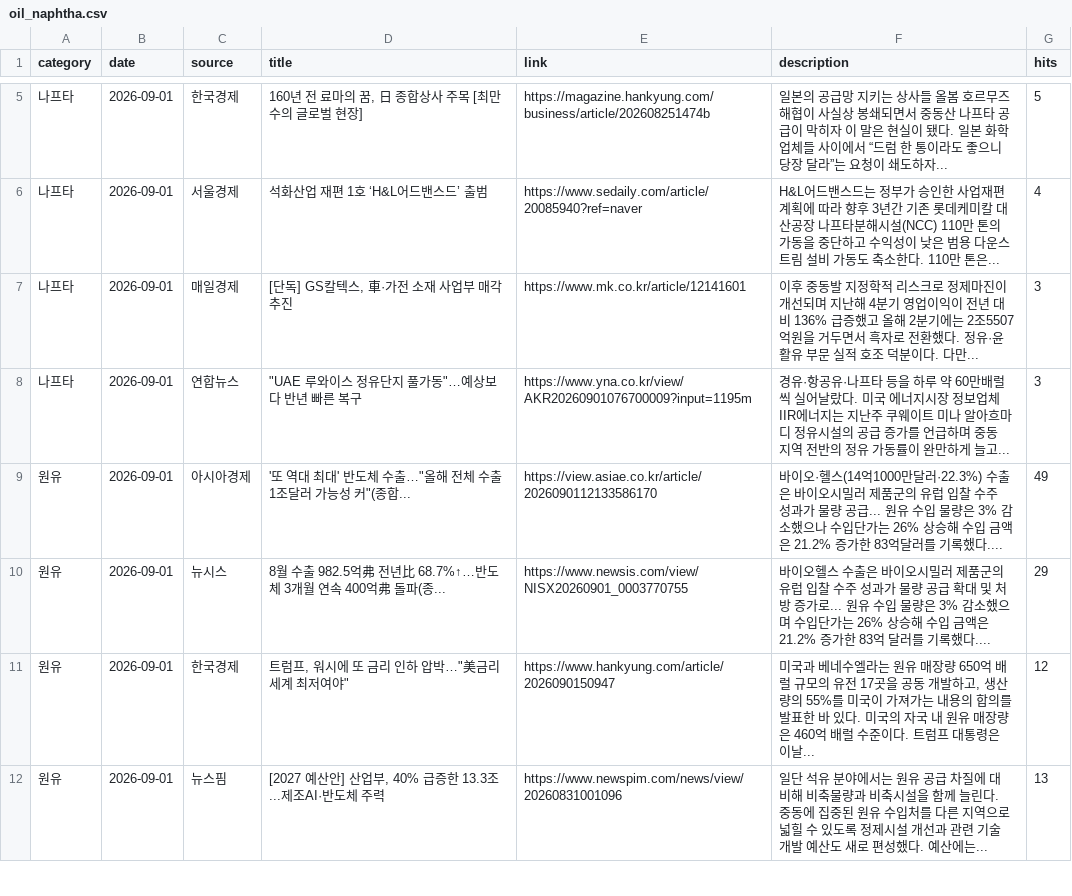
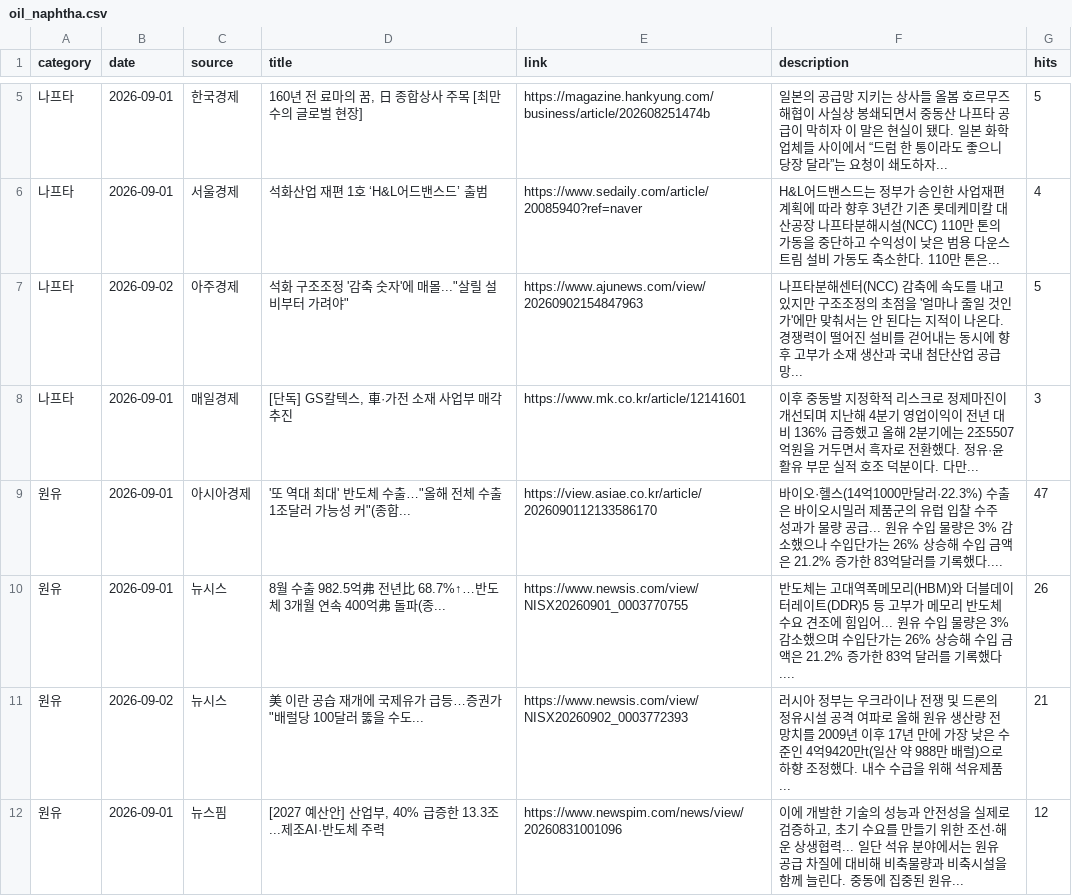
Before and after one commit to hdec-daily-news/oil-naphtha, a CSV file: oil_naphtha.csv, drawn as a sheet; only a part is shown, gaps mark what is left out; the diff covers the shown part only.

```diff
--- a/oil_naphtha.csv
+++ b/oil_naphtha.csv
@@ -6,7 +6,7 @@
 나프타,2026-09-01,서울경제,석화산업 재편 1호 ‘H&L어드밴스드’ 출범,https://www.sedaily.com/article/20085940?ref=naver,H&L어드밴스드는 정부가 승인한 사업재편 계획에 따라 향후 3년간 기존 롯데케미칼 대산공장 나프타분해시설(NCC) 110만 톤의 가동을 중단하고 수익성이 낮은 범용 다운스트림 설비 가동도 축소한다. 110만 톤은... ,4
+나프타,2026-09-02,아주경제,"석화 구조조정 '감축 숫자'에 매몰...""살릴 설비부터 가려야""",https://www.ajunews.com/view/20260902154847963,나프타분해센터(NCC) 감축에 속도를 내고 있지만 구조조정의 초점을 '얼마나 줄일 것인가'에만 맞춰서는 안 된다는 지적이 나온다. 경쟁력이 떨어진 설비를 걷어내는 동시에 향후 고부가 소재 생산과 국내 첨단산업 공급망... ,5
 나프타,2026-09-01,매일경제,"[단독] GS칼텍스, 車·가전 소재 사업부 매각 추진",https://www.mk.co.kr/article/12141601,이후 중동발 지정학적 리스크로 정제마진이 개선되며 지난해 4분기 영업이익이 전년 대비 136% 급증했고 올해 2분기에는 2조5507억원을 거두면서 흑자로 전환했다. 정유·윤활유 부문 실적 호조 덕분이다. 다만... ,3
-나프타,2026-09-01,연합뉴스,"""UAE 루와이스 정유단지 풀가동""…예상보다 반년 빠른 복구",https://www.yna.co.kr/view/AKR20260901076700009?input=1195m,경유·항공유·나프타 등을 하루 약 60만배럴씩 실어날랐다. 미국 에너지시장 정보업체 IIR에너지는 지난주 쿠웨이트 미나 알아흐마디 정유시설의 공급 증가를 언급하며 중동 지역 전반의 정유 가동률이 완만하게 늘고... ,3
-원유,2026-09-01,아시아경제,"'또 역대 최대' 반도체 수출…""올해 전체 수출 1조달러 가능성 커""(종합...",https://view.asiae.co.kr/article/2026090112133586170,바이오·헬스(14억1000만달러·22.3%) 수출은 바이오시밀러 제품군의 유럽 입찰 수주 성과가 물량 공급... 원유 수입 물량은 3% 감소했으나 수입단가는 26% 상승해 수입 금액은 21.2% 증가한 83억달러를 기록했다.... ,49
-원유,2026-09-01,뉴시스,8월 수출 982.5억弗 전년比 68.7%↑…반도체 3개월 연속 400억弗 돌파(종...,https://www.newsis.com/view/NISX20260901_0003770755,바이오헬스 수출은 바이오시밀러 제품군의 유럽 입찰 수주 성과가 물량 공급 확대 및 처방 증가로... 원유 수입 물량은 3% 감소했으며 수입단가는 26% 상승해 수입 금액은 21.2% 증가한 83억 달러를 기록했다.... ,29
-원유,2026-09-01,한국경제,"트럼프, 워시에 또 금리 인하 압박…""美금리 세계 최저여야""",https://www.hankyung.com/article/2026090150947,"미국과 베네수엘라는 원유 매장량 650억 배럴 규모의 유전 17곳을 공동 개발하고, 생산량의 55%를 미국이 가져가는 내용의 합의를 발표한 바 있다. 미국의 자국 내 원유 매장량은 460억 배럴 수준이다. 트럼프 대통령은 이날... ",12
-원유,2026-09-01,뉴스핌,"[2027 예산안] 산업부, 40% 급증한 13.3조...제조AI·반도체 주력",https://www.newspim.com/news/view/20260831001096,일단 석유 분야에서는 원유 공급 차질에 대비해 비축물량과 비축시설을 함께 늘린다. 중동에 집중된 원유 수입처를 다른 지역으로 넓힐 수 있도록 정제시설 개선과 관련 기술개발 예산도 새로 편성했다. 예산에는... ,13
+원유,2026-09-01,아시아경제,"'또 역대 최대' 반도체 수출…""올해 전체 수출 1조달러 가능성 커""(종합...",https://view.asiae.co.kr/article/2026090112133586170,바이오·헬스(14억1000만달러·22.3%) 수출은 바이오시밀러 제품군의 유럽 입찰 수주 성과가 물량 공급... 원유 수입 물량은 3% 감소했으나 수입단가는 26% 상승해 수입 금액은 21.2% 증가한 83억달러를 기록했다.... ,47
+원유,2026-09-01,뉴시스,8월 수출 982.5억弗 전년比 68.7%↑…반도체 3개월 연속 400억弗 돌파(종...,https://www.newsis.com/view/NISX20260901_0003770755,반도체는 고대역폭메모리(HBM)와 더블데이터레이트(DDR)5 등 고부가 메모리 반도체 수요 견조에 힘입어... 원유 수입 물량은 3% 감소했으며 수입단가는 26% 상승해 수입 금액은 21.2% 증가한 83억 달러를 기록했다.... ,26
+원유,2026-09-02,뉴시스,"美 이란 공습 재개에 국제유가 급등…증권가 ""배럴당 100달러 뚫을 수도...",https://www.newsis.com/view/NISX20260902_0003772393,러시아 정부는 우크라이나 전쟁 및 드론의 정유시설 공격 여파로 올해 원유 생산량 전망치를 2009년 이후 17년 만에 가장 낮은 수준인 4억9420만t(일산 약 988만 배럴)으로 하향 조정했다. 내수 수급을 위해 석유제품... ,21
+원유,2026-09-01,뉴스핌,"[2027 예산안] 산업부, 40% 급증한 13.3조...제조AI·반도체 주력",https://www.newspim.com/news/view/20260831001096,"이에 개발한 기술의 성능과 안전성을 실제로 검증하고, 초기 수요를 만들기 위한 조선·해운 상생협력... 일단 석유 분야에서는 원유 공급 차질에 대비해 비축물량과 비축시설을 함께 늘린다. 중동에 집중된 원유... ",12
```
Also changed, not shown: 2 added rows, 2 removed rows and 39 edited cells elsewhere in this file, 1 other file.
